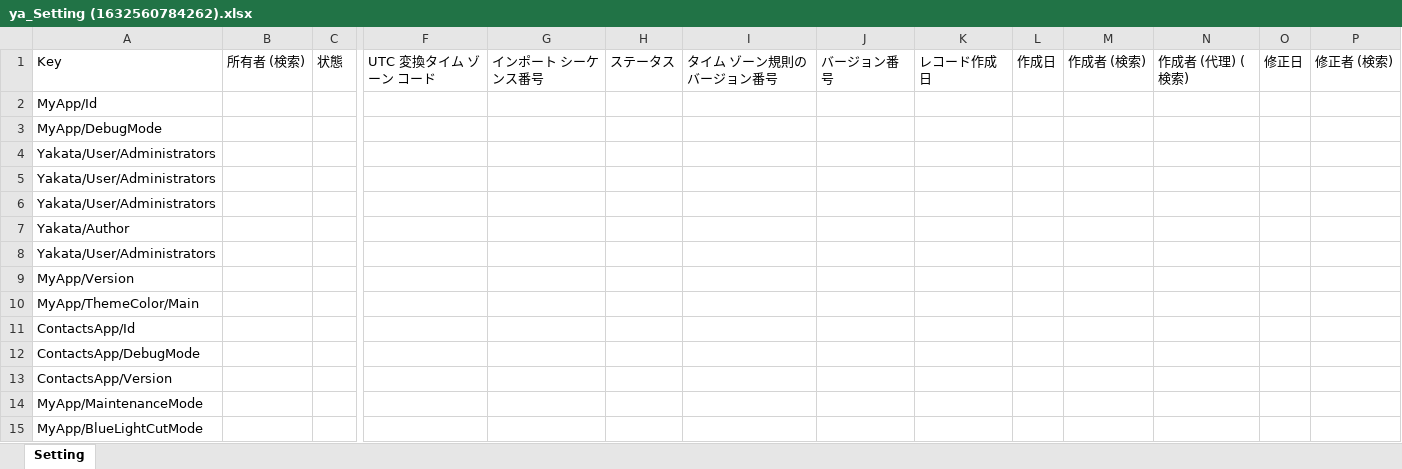
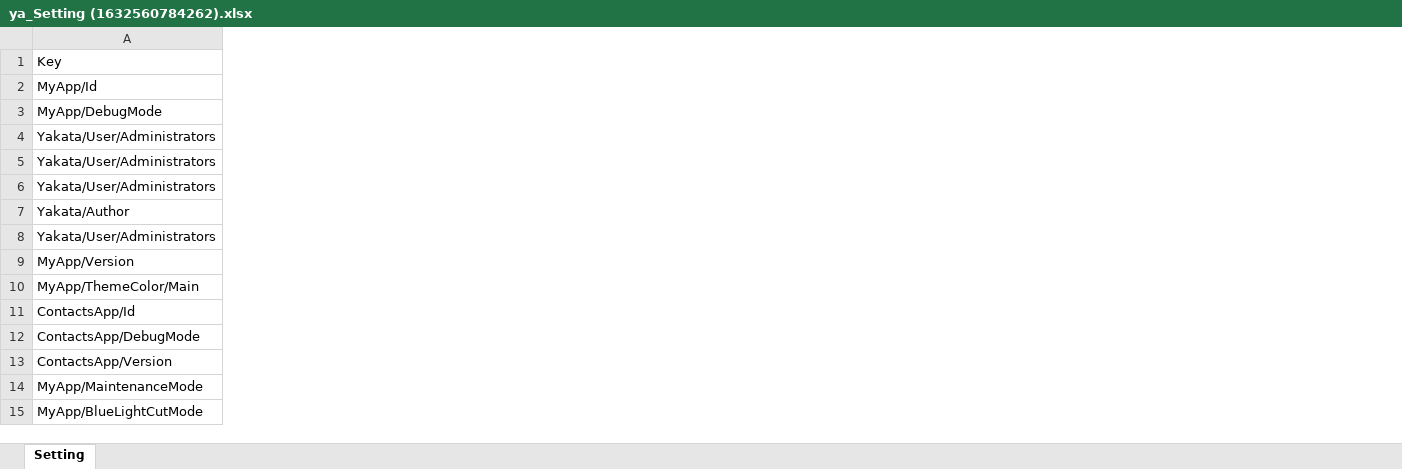
Before and after one commit to yzkn/PowerPlatform-PowerApps-AppFramework, an Excel workbook: Dataverse/Setting/ya_Setting (1632560784262).xlsx, sheet Setting, drawn as a sheet; only a part is shown, gaps mark what is left out; values as stored, in another font and other column widths than the file's, no borders; table styles not drawn; the diff covers the shown part only; the diff names each change by its address in the sheet, - before the commit and + after, or states it on an @@ line.

```diff
--- a/Dataverse/Setting/ya_Setting (1632560784262).xlsx (sheet Setting)
+++ b/Dataverse/Setting/ya_Setting (1632560784262).xlsx (sheet Setting)
-column B, row 1: 所有者 (検索)
-column C, row 1: 状態
-column F, row 1: UTC 変換タイム ゾーン コード
-column G, row 1: インポート シーケンス番号
-column H, row 1: ステータス
-column I, row 1: タイム ゾーン規則のバージョン番号
-column J, row 1: バージョン番号
-column K, row 1: レコード作成日
-column L, row 1: 作成日
-column M, row 1: 作成者 (検索)
-column N, row 1: 作成者 (代理) (検索)
-column O, row 1: 修正日
-column P, row 1: 修正者 (検索)
```
Also changed, not shown: 12 removed columns elsewhere in this sheet, Dataverse/LogLevel/ya_LogLevel (1632560758603).xlsx, Dataverse/SettingType/ya_SettingType (1632560801457).xlsx, 2 other files.
